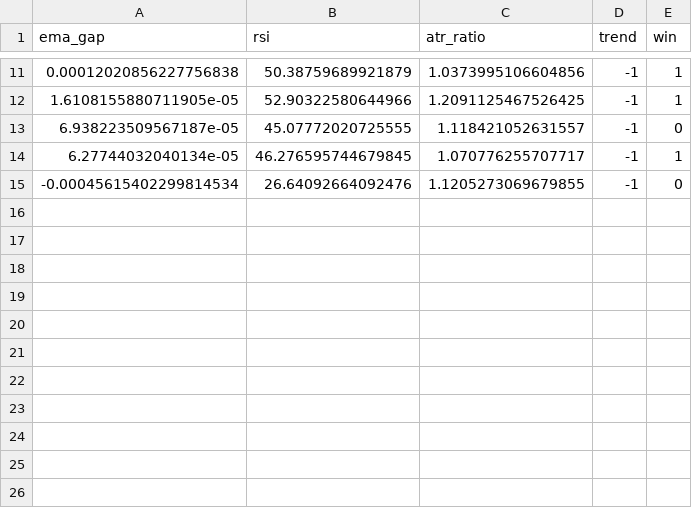
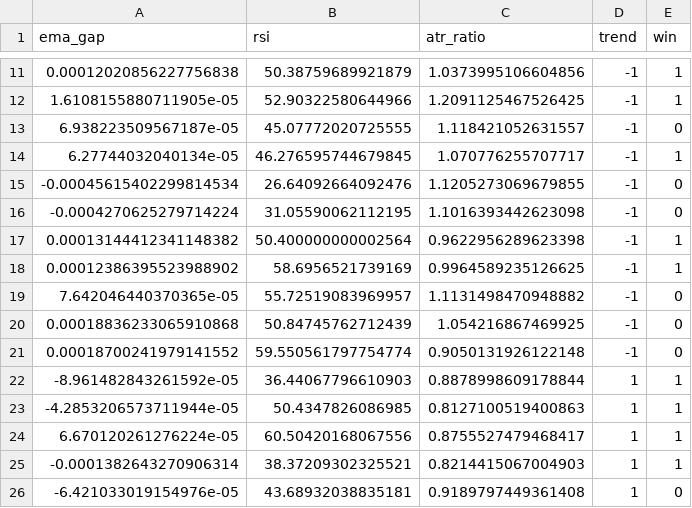
Before and after one commit to cemerttu/ian_bot, a CSV file: ai_training.csv, drawn as a sheet; only a part is shown, gaps mark what is left out.

```diff
--- a/ai_training.csv
+++ b/ai_training.csv
@@ -15 +15,12 @@ ema_gap,rsi,atr_ratio,trend,win
 -0.00045615402299814534,26.64092664092476,1.1205273069679855,-1,0
+-0.0004270625279714224,31.05590062112195,1.1016393442623098,-1,0
+0.00013144412341148382,50.400000000002564,0.9622956289623398,-1,1
+0.00012386395523988902,58.6956521739169,0.9964589235126625,-1,1
+7.642046440370365e-05,55.72519083969957,1.1131498470948882,-1,0
+0.00018836233065910868,50.84745762712439,1.054216867469925,-1,0
+0.00018700241979141552,59.550561797754774,0.9050131926122148,-1,0
+-8.961482843261592e-05,36.44067796610903,0.8878998609178844,1,1
+-4.2853206573711944e-05,50.4347826086985,0.8127100519400863,1,1
+6.670120261276224e-05,60.50420168067556,0.8755527479468417,1,1
+-0.0001382643270906314,38.37209302325521,0.8214415067004903,1,1
+-6.421033019154976e-05,43.68932038835181,0.9189797449361408,1,0
```
Also changed, not shown: bo_trades.csv, 2 other files.
